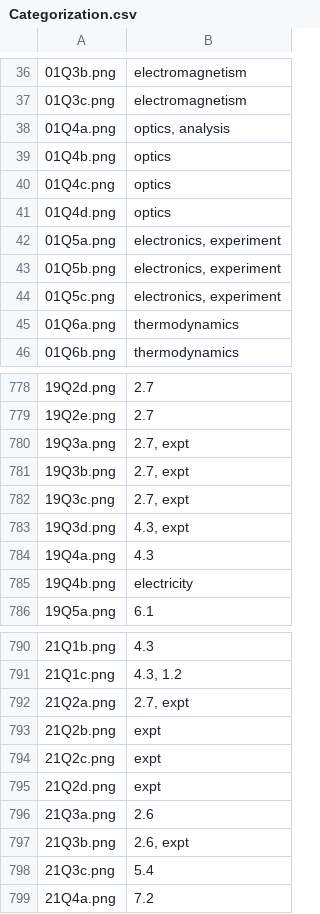
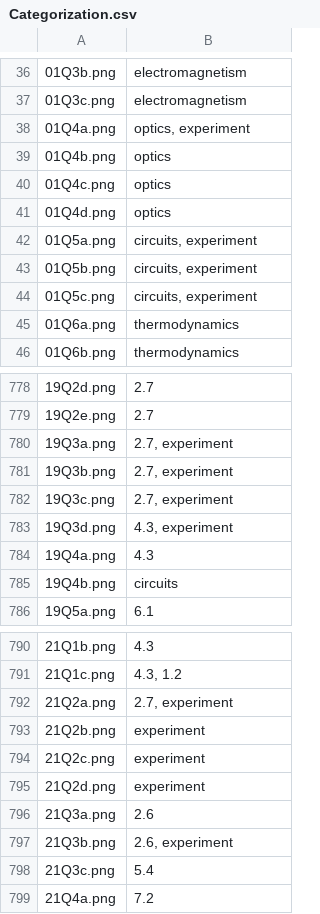
Before and after one commit to MrScislowski/ap-physics-question-bank, a CSV file: data/Categorization.csv, drawn as a sheet; only a part is shown, gaps mark what is left out; the diff covers the shown part only; the diff names each change by its address in the sheet, - before the commit and + after, or states it on an @@ line.

```diff
--- a/data/Categorization.csv
+++ b/data/Categorization.csv
-B38: optics, analysis
+B38: optics, experiment
-B42:B44: electronics, experiment
+B42:B44: circuits, experiment
-B780:B782: 2.7, expt
+B780:B782: 2.7, experiment
-B783: 4.3, expt
+B783: 4.3, experiment
-B785: electricity
+B785: circuits
-B792: 2.7, expt
+B792: 2.7, experiment
-B793:B795: expt
+B793:B795: experiment
-B797: 2.6, expt
+B797: 2.6, experiment
```
Also changed, not shown: 32 edited cells elsewhere in this file, 10 other files.
